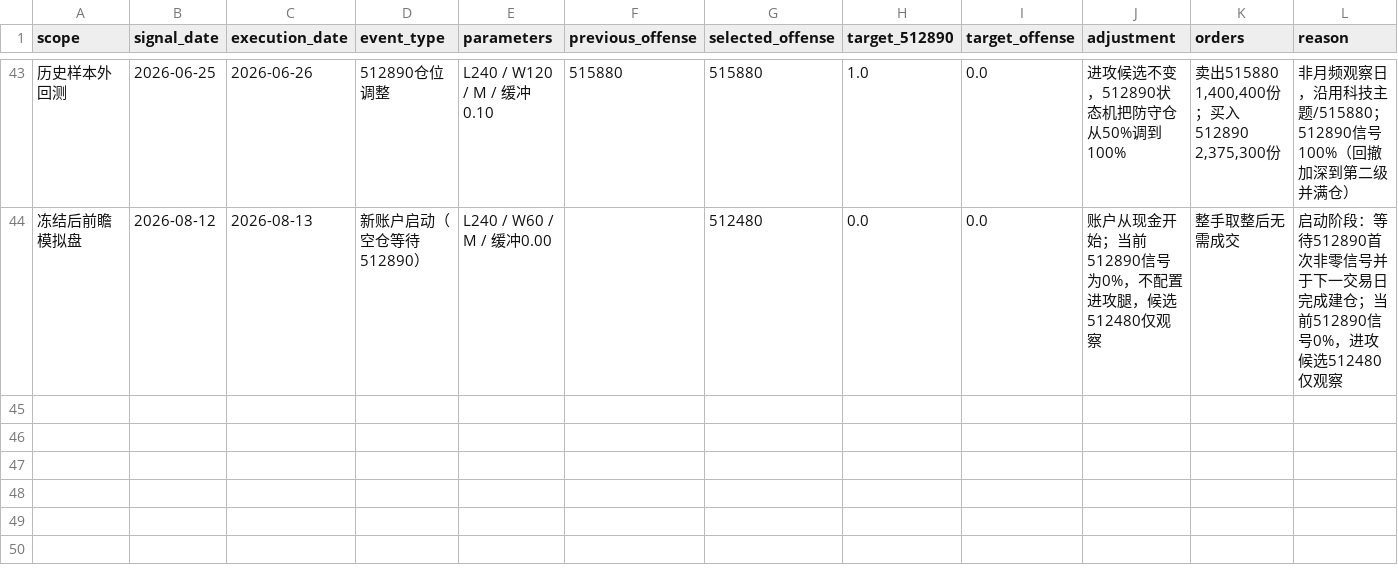
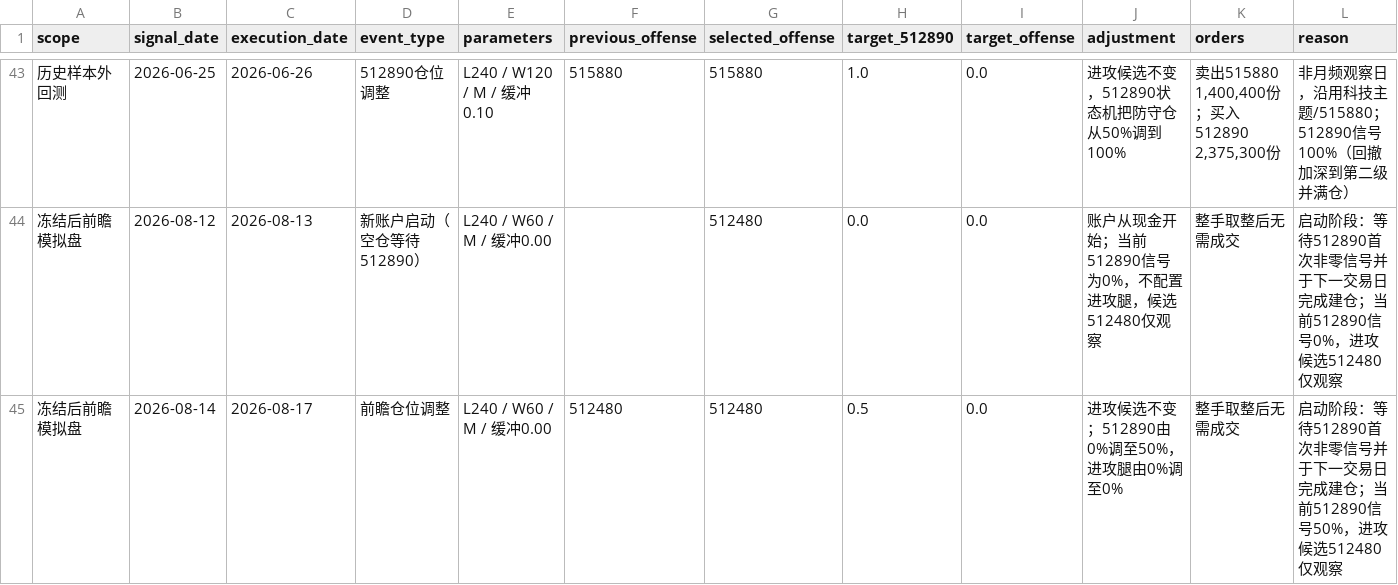
Before and after one commit to MCWang721/lowvol-inverse-offense, a CSV file: strategy_events.csv, drawn as a sheet; only a part is shown, gaps mark what is left out; the diff names each change by its address in the sheet, - before the commit and + after, or states it on an @@ line.

```diff
--- a/strategy_events.csv
+++ b/strategy_events.csv
+row 45: 冻结后前瞻模拟盘 | 2026-08-14 | 2026-08-17 | 前瞻仓位调整 | L240 / W60 / M / 缓冲0.00 | 512480 | 512480 | 0.5 | 0.0 | 进攻候选不变；512890由0%调至50%，进攻腿由0%调至0% | 整手取整后无需成交 | 启动阶段：等待512890首次非零信号并于下一交易日完成建仓；当前512890信号50%，进攻候选512480仅观察
```
Also changed, not shown: paper_history.csv, parameter_history.csv, 3 other files.
